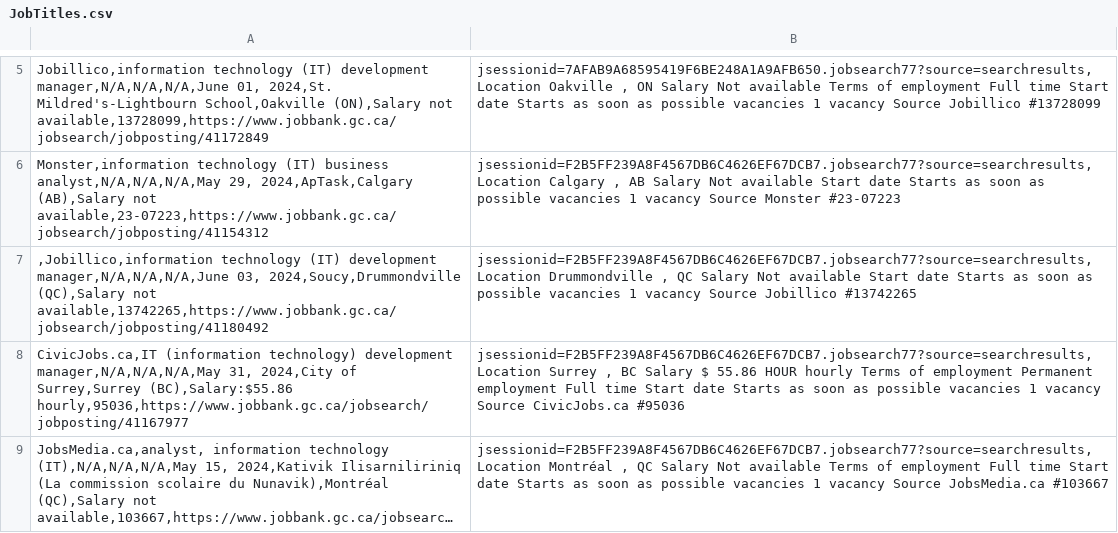
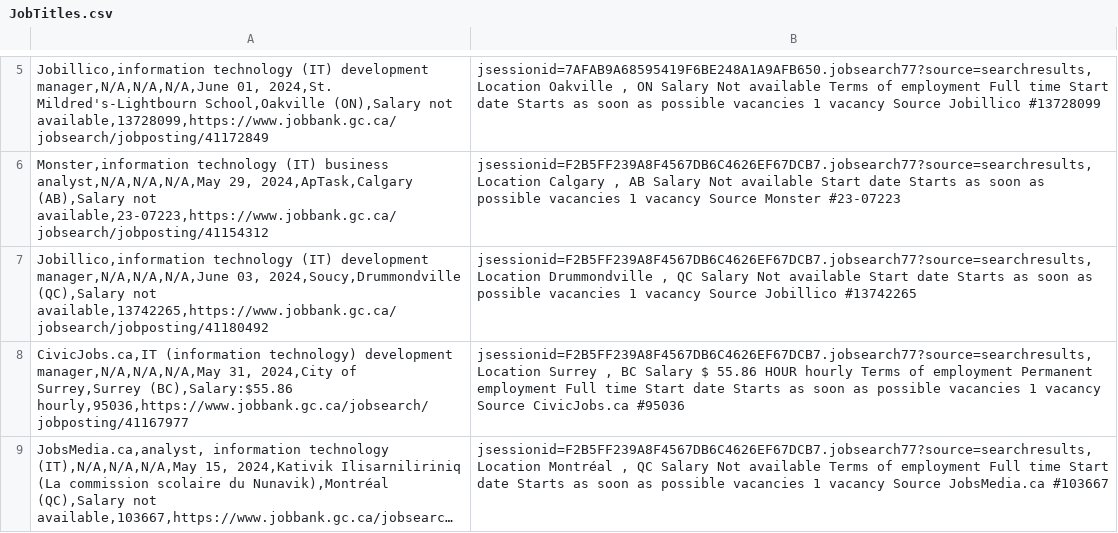
Before and after one commit to mohmdqasim/canadajobsdataa, a CSV file: JobTitles.csv, drawn as a sheet; only a part is shown, gaps mark what is left out; long unchanged cells end in ….

Commit message:
file change

```diff
--- a/JobTitles.csv
+++ b/JobTitles.csv
@@ -6,3 +6,3 @@ Jobillico,information technology (IT) development manager,N/A,N/A,N/A,June 01, 2
 Monster,information technology (IT) business analyst,N/A,N/A,N/A,May 29, 2024,ApTask,Calgary (AB),Salary not available,23-07223,https://www.jobbank.gc.ca/jobsearch/jobposting/41154312;jsessionid=F2B5FF239A8F4567DB6C4626EF67DCB7.jobsearch77?source=searchresults,Location Calgary , AB Salary Not available Start date Starts as soon as possible vacancies 1 vacancy Source Monster #23-07223
-,Jobillico,information technology (IT) development manager,N/A,N/A,N/A,June 03, 2024,Soucy,Drummondville (QC),Salary not available,13742265,https://www.jobbank.gc.ca/jobsearch/jobposting/41180492;jsessionid=F2B5FF239A8F4567DB6C4626EF67DCB7.jobsearch77?source=searchresults,Location Drummondville , QC Salary Not available Start date Starts as soon as possible vacancies 1 vacancy Source Jobillico #13742265
+Jobillico,information technology (IT) development manager,N/A,N/A,N/A,June 03, 2024,Soucy,Drummondville (QC),Salary not available,13742265,https://www.jobbank.gc.ca/jobsearch/jobposting/41180492;jsessionid=F2B5FF239A8F4567DB6C4626EF67DCB7.jobsearch77?source=searchresults,Location Drummondville , QC Salary Not available Start date Starts as soon as possible vacancies 1 vacancy Source Jobillico #13742265
 CivicJobs.ca,IT (information technology) development manager,N/A,N/A,N/A,May 31, 2024,City of Surrey,Surrey (BC),Salary:$55.86 hourly,95036,https://www.jobbank.gc.ca/jobsearch/jobposting/41167977;jsessionid=F2B5FF239A8F4567DB6C4626EF67DCB7.jobsearch77?source=searchresults,Location Surrey , BC Salary $ 55.86 HOUR hourly Terms of employment Permanent employment Full time Start date Starts as soon as possible vacancies 1 vacancy Source CivicJobs.ca #95036
```
